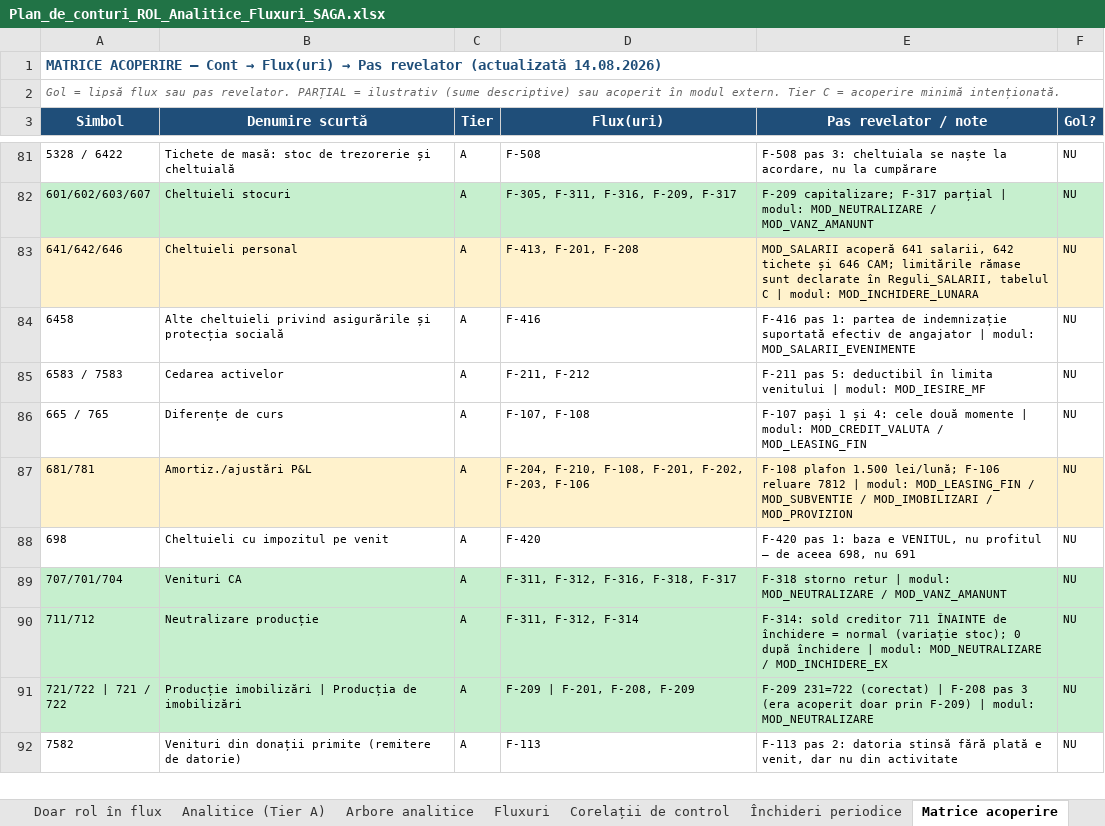
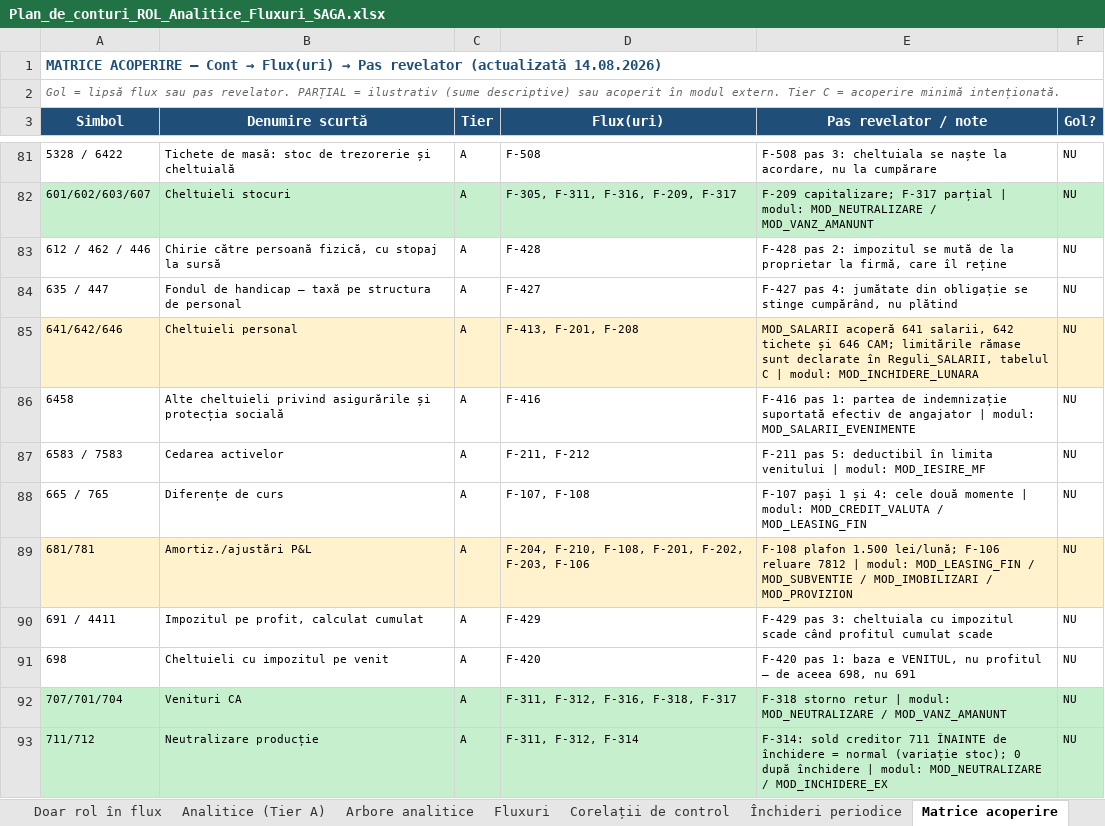
Before and after one commit to lucapaguroidea-ops/9LIFE_CURSCONTA, an Excel workbook: dist/Plan_de_conturi_ROL_Analitice_Fluxuri_SAGA.xlsx, sheet Matrice acoperire, drawn as a sheet; only a part is shown, gaps mark what is left out; the shorter side is filled out with more unchanged rows; values as stored, in another font and other column widths than the file's, no borders; the diff names each change by its address in the sheet, - before the commit and + after, or states it on an @@ line.

```diff
--- a/dist/Plan_de_conturi_ROL_Analitice_Fluxuri_SAGA.xlsx (sheet Matrice acoperire)
+++ b/dist/Plan_de_conturi_ROL_Analitice_Fluxuri_SAGA.xlsx (sheet Matrice acoperire)
+row 83: 612 / 462 / 446 | Chirie către persoană fizică, cu stopaj la sursă | A | F-428 | F-428 pas 2: impozitul se mută de la proprietar la firmă, care îl reține | NU
+row 84: 635 / 447 | Fondul de handicap — taxă pe structura de personal | A | F-427 | F-427 pas 4: jumătate din obligație se stinge cumpărând, nu plătind | NU
+row 90: 691 / 4411 | Impozitul pe profit, calculat cumulat | A | F-429 | F-429 pas 3: cheltuiala cu impozitul scade când profitul cumulat scade | NU
```
Also changed, not shown: sheet Fluxuri, sheet Istoric, sheet Plan de conturi, sheet Legendă, sheet Închideri periodice, dist/Module_Declarative_Fluxuri.xlsx, dist/pachet/1-plan-de-conturi.xlsx, 23 other files.
